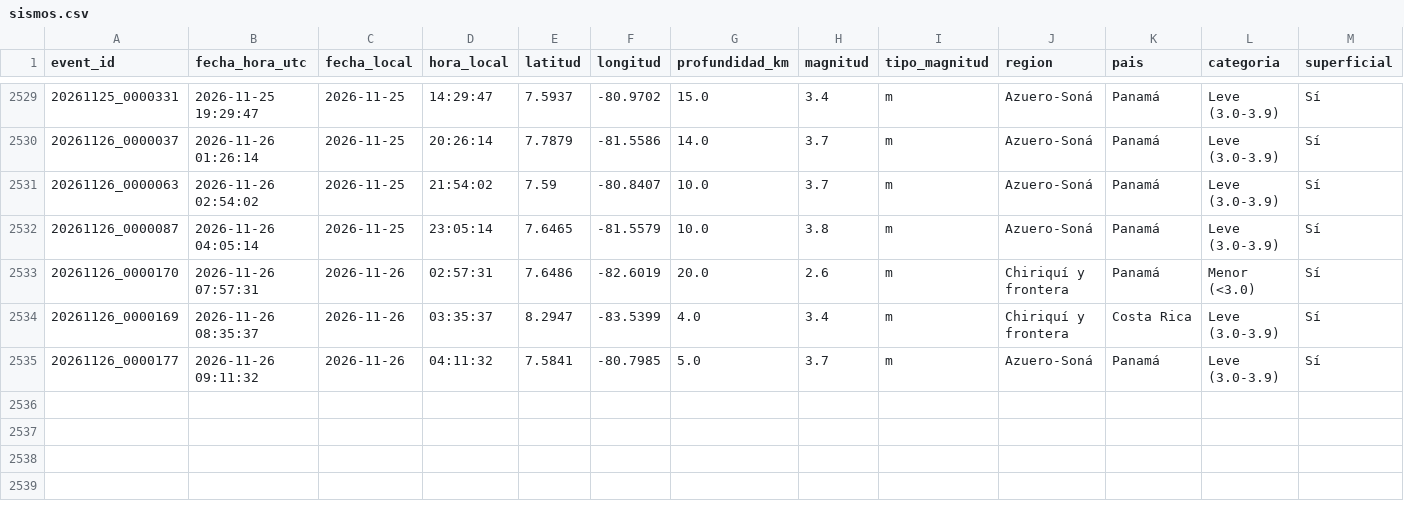
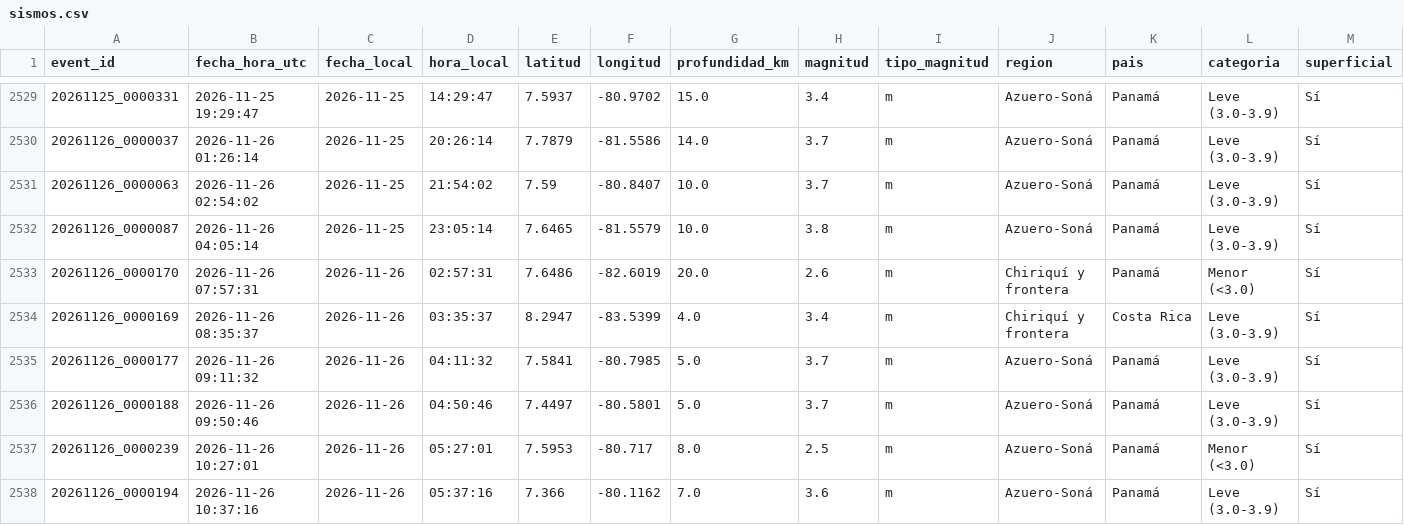
Before and after one commit to Margelinho/sismos-panama, a CSV file: data/sismos.csv, drawn as a sheet; only a part is shown, gaps mark what is left out; rows hold the shown columns only; the diff names each change by its address in the sheet, - before the commit and + after, or states it on an @@ line.

```diff
--- a/data/sismos.csv
+++ b/data/sismos.csv
+row 2536: 20261126_0000188 | 2026-11-26 09:50:46 | 2026-11-26 | 04:50:46 | 7.4497 | -80.5801 | 5.0 | 3.7 | m | Azuero-Soná | Panamá | Leve (3.0-3.9) | Sí
+row 2537: 20261126_0000239 | 2026-11-26 10:27:01 | 2026-11-26 | 05:27:01 | 7.5953 | -80.717 | 8.0 | 2.5 | m | Azuero-Soná | Panamá | Menor (<3.0) | Sí
+row 2538: 20261126_0000194 | 2026-11-26 10:37:16 | 2026-11-26 | 05:37:16 | 7.366 | -80.1162 | 7.0 | 3.6 | m | Azuero-Soná | Panamá | Leve (3.0-3.9) | Sí
```
